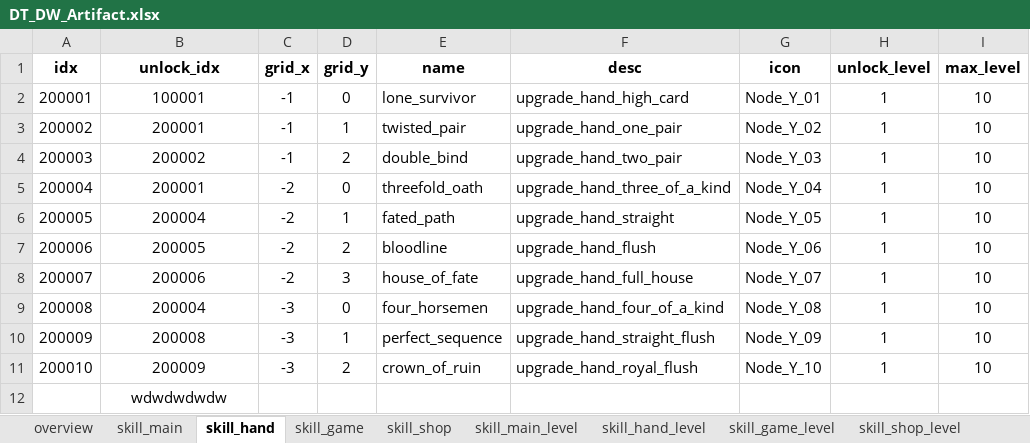
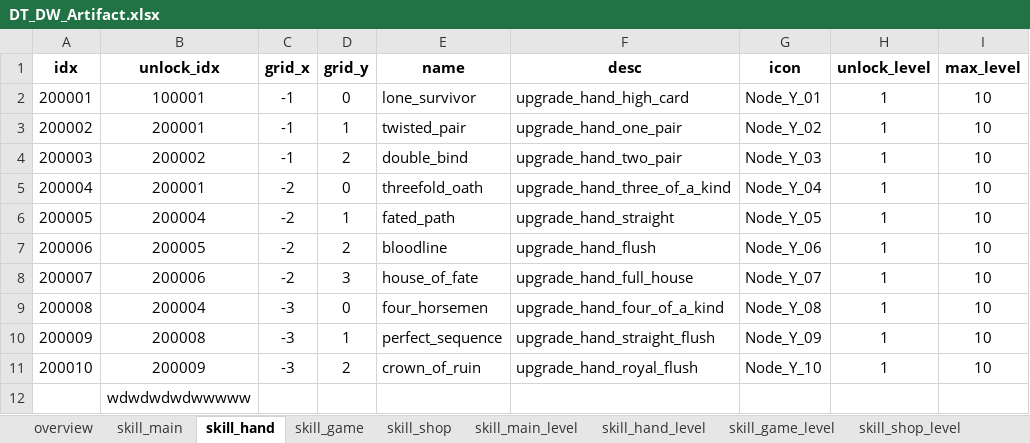
Before and after one commit to sinwonsuk/git_test, an Excel workbook: DT_DW_Artifact.xlsx, sheet skill_hand, drawn as a sheet; only a part is shown; values as stored, in another font and other column widths than the file's, no borders; the diff names each change by its address in the sheet, - before the commit and + after, or states it on an @@ line.

```diff
--- a/DT_DW_Artifact.xlsx (sheet skill_hand)
+++ b/DT_DW_Artifact.xlsx (sheet skill_hand)
-B12 (unlock_idx): wdwdwdwdw
+B12 (unlock_idx): wdwdwdwdwwwww
```
Also changed, not shown: 1 other file.
